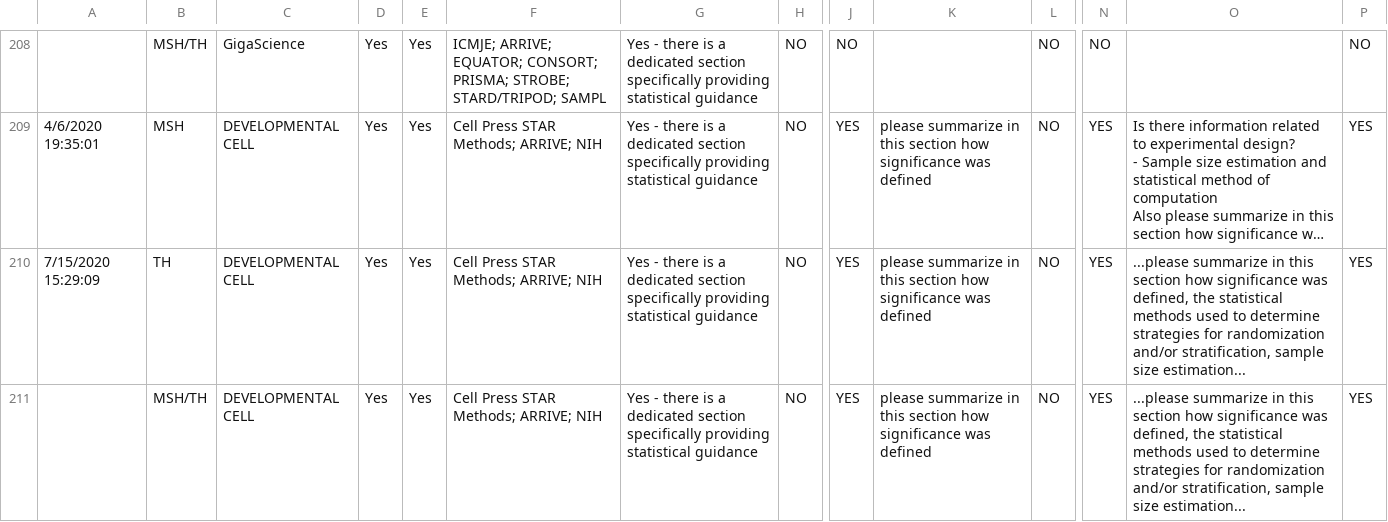
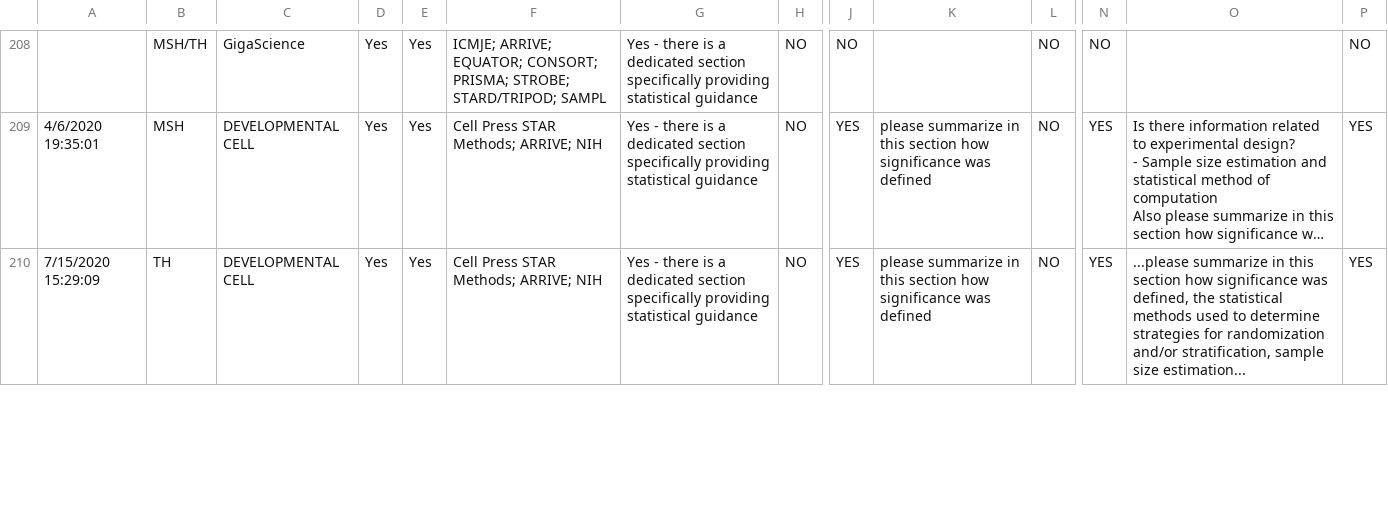
Before and after one commit to TomHardwicke/Journal-Statistical-Guidance-2019, a CSV file: data/raw/Statistical guidance for authors coding form 2.0 (Responses) - Form Responses.csv, drawn as a sheet; only a part is shown, gaps mark what is left out; long unchanged cells end in …; removed rows and columns are numbered as before the commit, all else as after; rows hold the shown columns only; the diff covers the shown part only; the diff names each change by its address in the sheet, - before the commit and + after, or states it on an @@ line.

Commit message:
updated Cell journal coding
corrected coding for Developmental Cell, Cell, and Molecular Cell - the internal guidance recorded is actually part of the shared publisher guidance

```diff
--- a/data/raw/Statistical guidance for authors coding form 2.0 (Responses) - Form Responses.csv
+++ b/data/raw/Statistical guidance for authors coding form 2.0 (Responses) - Form Responses.csv
-row 211:  | MSH/TH | DEVELOPMENTAL CELL | Yes | Yes | Cell Press STAR Methods; ARRIVE; NIH | Yes - there is a dedicated section specifically providing statistical guidance | NO | YES | please summarize in this section how significance was defined | NO | YES | ...please summarize in this section how significance was defined, the statistical methods used to determine strategies for randomization and/or stratification, sample size estimation... | YES
```
Also changed, not shown: 3 added rows and 2 removed rows elsewhere in this file, data/primary/data_coding.csv.
